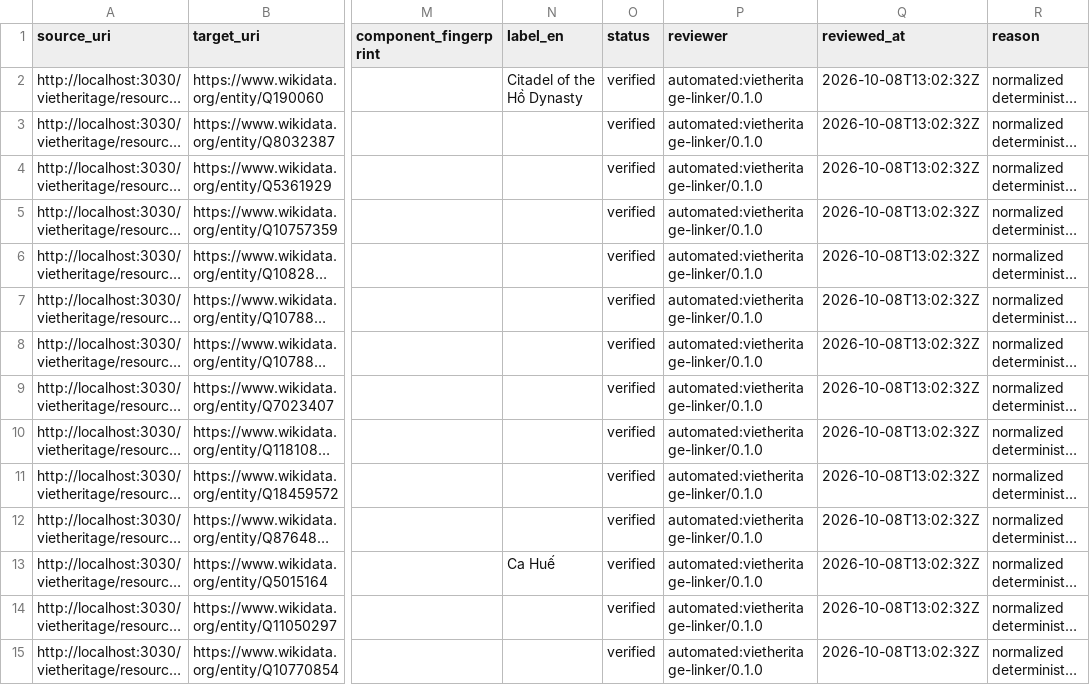
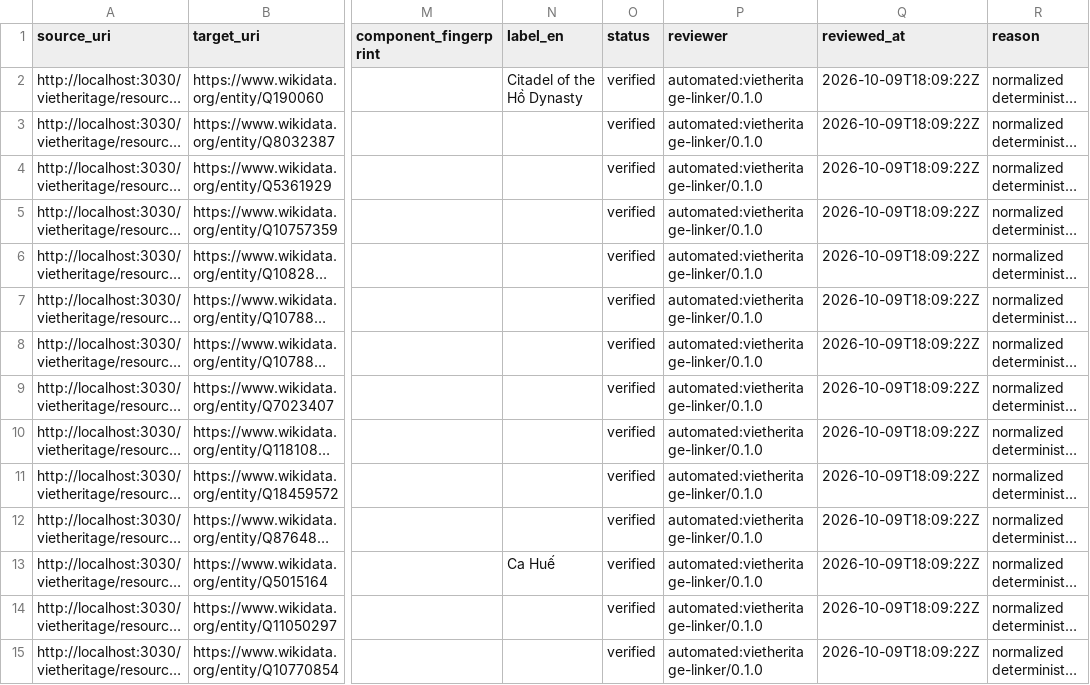
Before and after one commit to sutobode/Semanticweb, a CSV file: data/linking/link_review.csv, drawn as a sheet; only a part is shown, gaps mark what is left out; long unchanged cells end in …; the diff covers the shown part only; the diff names each change by its address in the sheet, - before the commit and + after, or states it on an @@ line.

```diff
--- a/data/linking/link_review.csv
+++ b/data/linking/link_review.csv
-Q2:Q15 (reviewed_at): 2026-10-08T13:02:32Z
+Q2:Q15 (reviewed_at): 2026-10-09T18:09:22Z
```
Also changed, not shown: 145 edited cells elsewhere in this file, 19 other files.
